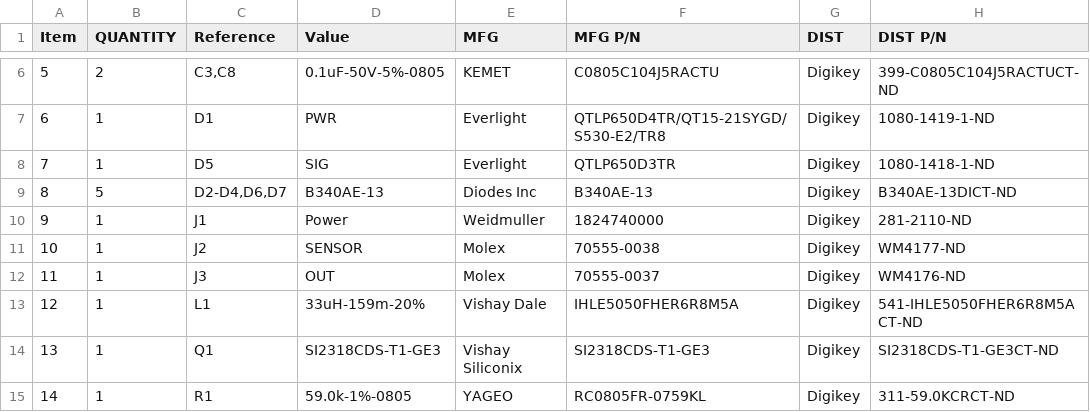
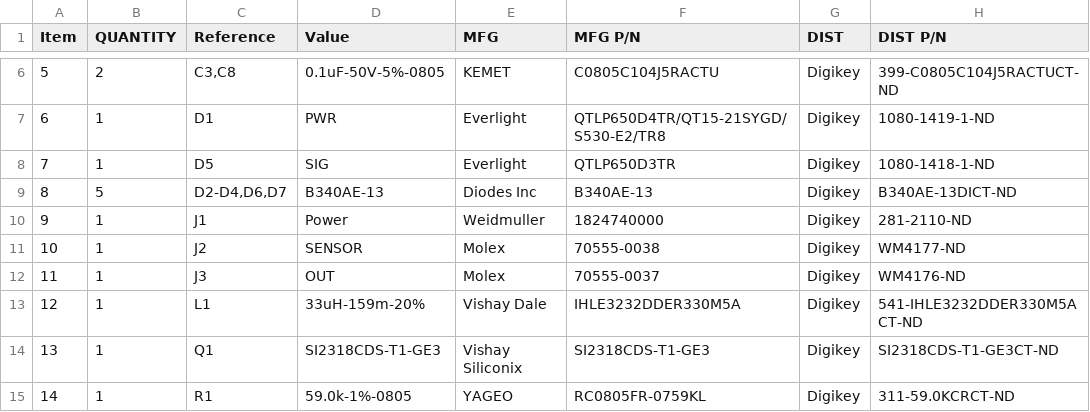
Before and after one commit to RealtimeRoboticsGroup/electrical, a CSV file: circuit-boards/BeamBreak-v1/Output-Files/Assembly-Files/BeamBreak-v1-bom.csv, drawn as a sheet; only a part is shown, gaps mark what is left out.

```diff
--- a/circuit-boards/BeamBreak-v1/Output-Files/Assembly-Files/BeamBreak-v1-bom.csv
+++ b/circuit-boards/BeamBreak-v1/Output-Files/Assembly-Files/BeamBreak-v1-bom.csv
@@ -12,3 +12,3 @@
 "11","1","J3","OUT","Molex","70555-0037","Digikey","WM4176-ND"
-"12","1","L1","33uH-159m-20%","Vishay Dale","IHLE5050FHER6R8M5A","Digikey","541-IHLE5050FHER6R8M5ACT-ND"
+"12","1","L1","33uH-159m-20%","Vishay Dale","IHLE3232DDER330M5A","Digikey","541-IHLE3232DDER330M5ACT-ND"
 "13","1","Q1","SI2318CDS-T1-GE3","Vishay Siliconix","SI2318CDS-T1-GE3","Digikey","SI2318CDS-T1-GE3CT-ND"
```
Also changed, not shown: 25 other files.
